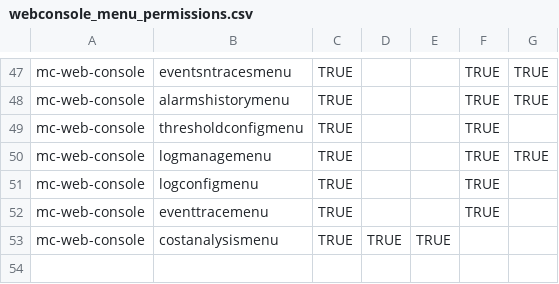
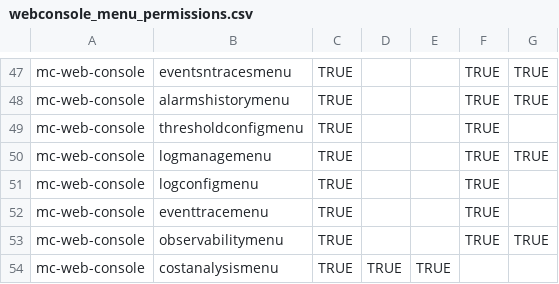
Before and after one commit to m-cmp/mc-web-console, a CSV file: conf/webconsole_menu_permissions.csv, drawn as a sheet; only a part is shown, gaps mark what is left out.

Commit message:
feat: observability iframe 메뉴 추가
- observability iframe 페이지 및 JS 모듈 추가
- selfiammenu, api.yaml에 observability 메뉴/API 경로 등록
- webconsole 메뉴 권한 및 리소스 설정 업데이트

```diff
--- a/conf/webconsole_menu_permissions.csv
+++ b/conf/webconsole_menu_permissions.csv
@@ -52,2 +52,3 @@ mc-web-console,logconfigmenu,TRUE,,,TRUE,
 mc-web-console,eventtracemenu,TRUE,,,TRUE,
+mc-web-console,observabilitymenu,TRUE,,,TRUE,TRUE
 mc-web-console,costanalysismenu,TRUE,TRUE,TRUE,,
```
Also changed, not shown: 6 other files.
